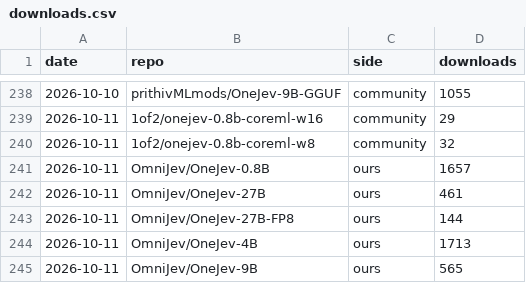
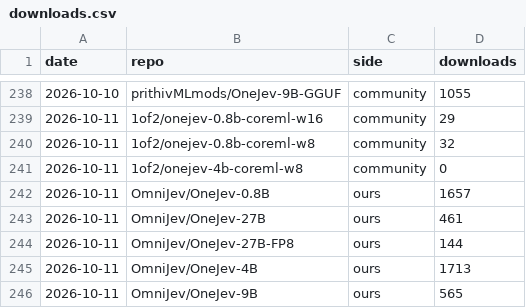
Before and after one commit to OmniJev/OneJev, a CSV file: assets/downloads.csv, drawn as a sheet; only a part is shown, gaps mark what is left out; the diff covers the shown part only.

```diff
--- a/assets/downloads.csv
+++ b/assets/downloads.csv
@@ -240,2 +240,3 @@ date,repo,side,downloads
 2026-10-11,1of2/onejev-0.8b-coreml-w8,community,32
+2026-10-11,1of2/onejev-4b-coreml-w8,community,0
 2026-10-11,OmniJev/OneJev-0.8B,ours,1657
```
Also changed, not shown: 26 added rows elsewhere in this file, 1 other file.
